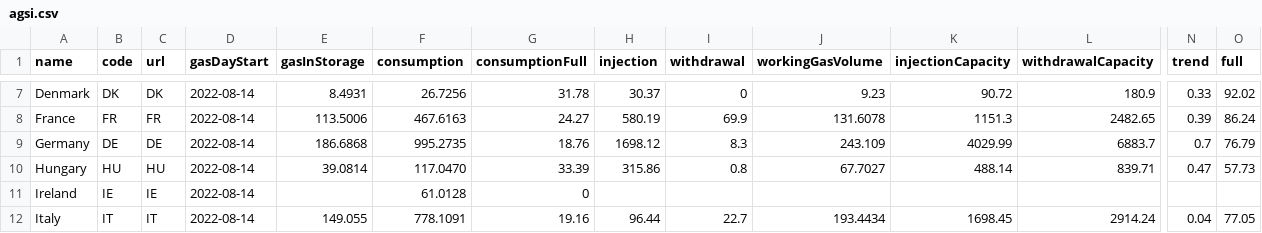
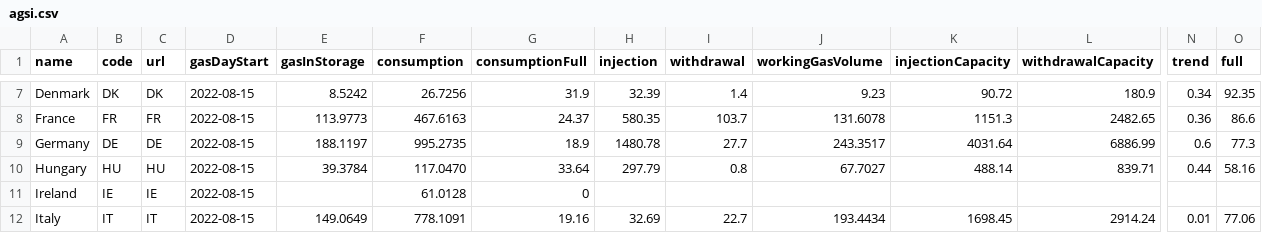
Before and after one commit to OSUKED/Fuel-Index-Watch, a CSV file: data/agsi.csv, drawn as a sheet; only a part is shown, gaps mark what is left out; the diff covers the shown part only; the diff names each change by its address in the sheet, - before the commit and + after, or states it on an @@ line.

```diff
--- a/data/agsi.csv
+++ b/data/agsi.csv
-D7:D12 (gasDayStart): 2022-08-14
+D7:D12 (gasDayStart): 2022-08-15
-E7 (gasInStorage): 8.4931
+E7 (gasInStorage): 8.5242
-G7 (consumptionFull): 31.78
+G7 (consumptionFull): 31.9
-H7 (injection): 30.37
+H7 (injection): 32.39
-I7 (withdrawal): 0
+I7 (withdrawal): 1.4
-N7 (trend): 0.33
+N7 (trend): 0.34
-O7 (full): 92.02
+O7 (full): 92.35
-E8 (gasInStorage): 113.5006
+E8 (gasInStorage): 113.9773
-G8 (consumptionFull): 24.27
+G8 (consumptionFull): 24.37
-H8 (injection): 580.19
+H8 (injection): 580.35
-I8 (withdrawal): 69.9
+I8 (withdrawal): 103.7
-N8 (trend): 0.39
+N8 (trend): 0.36
-O8 (full): 86.24
+O8 (full): 86.6
-E9 (gasInStorage): 186.6868
+E9 (gasInStorage): 188.1197
-G9 (consumptionFull): 18.76
+G9 (consumptionFull): 18.9
-H9 (injection): 1698.12
+H9 (injection): 1480.78
-I9 (withdrawal): 8.3
+I9 (withdrawal): 27.7
-J9 (workingGasVolume): 243.109
+J9 (workingGasVolume): 243.3517
-K9 (injectionCapacity): 4029.99
+K9 (injectionCapacity): 4031.64
-L9 (withdrawalCapacity): 6883.7
+L9 (withdrawalCapacity): 6886.99
-N9 (trend): 0.7
+N9 (trend): 0.6
-O9 (full): 76.79
+O9 (full): 77.3
-E10 (gasInStorage): 39.0814
+E10 (gasInStorage): 39.3784
-G10 (consumptionFull): 33.39
+G10 (consumptionFull): 33.64
-H10 (injection): 315.86
+H10 (injection): 297.79
-N10 (trend): 0.47
+N10 (trend): 0.44
-O10 (full): 57.73
+O10 (full): 58.16
-E12 (gasInStorage): 149.055
+E12 (gasInStorage): 149.0649
-H12 (injection): 96.44
+H12 (injection): 32.69
-N12 (trend): 0.04
+N12 (trend): 0.01
-O12 (full): 77.05
+O12 (full): 77.06
```
Also changed, not shown: 92 edited cells elsewhere in this file, 1 other file.
